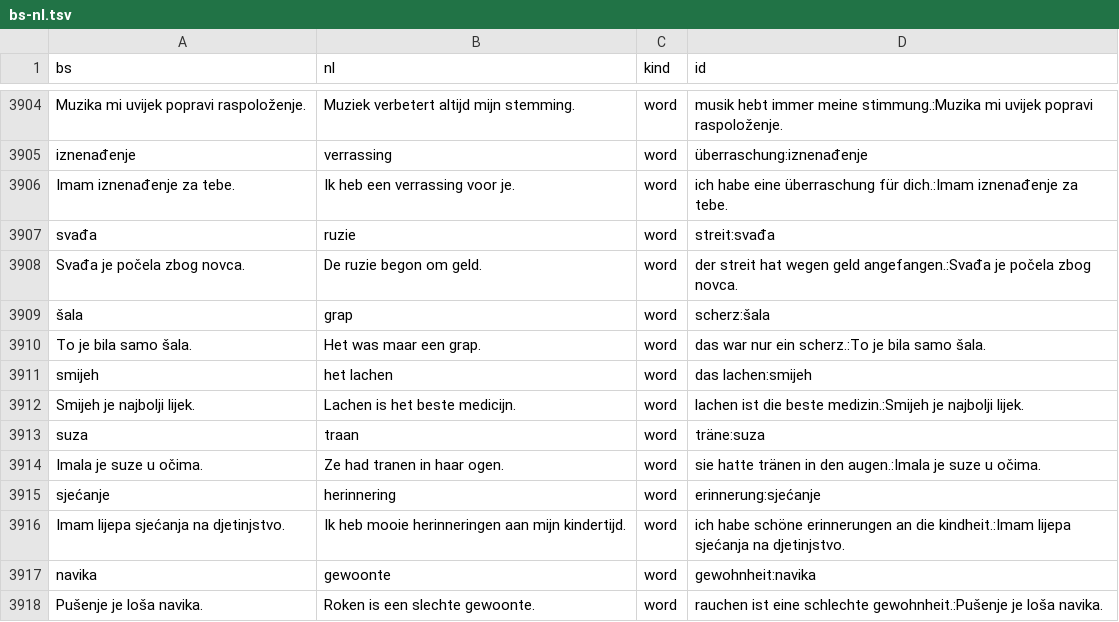
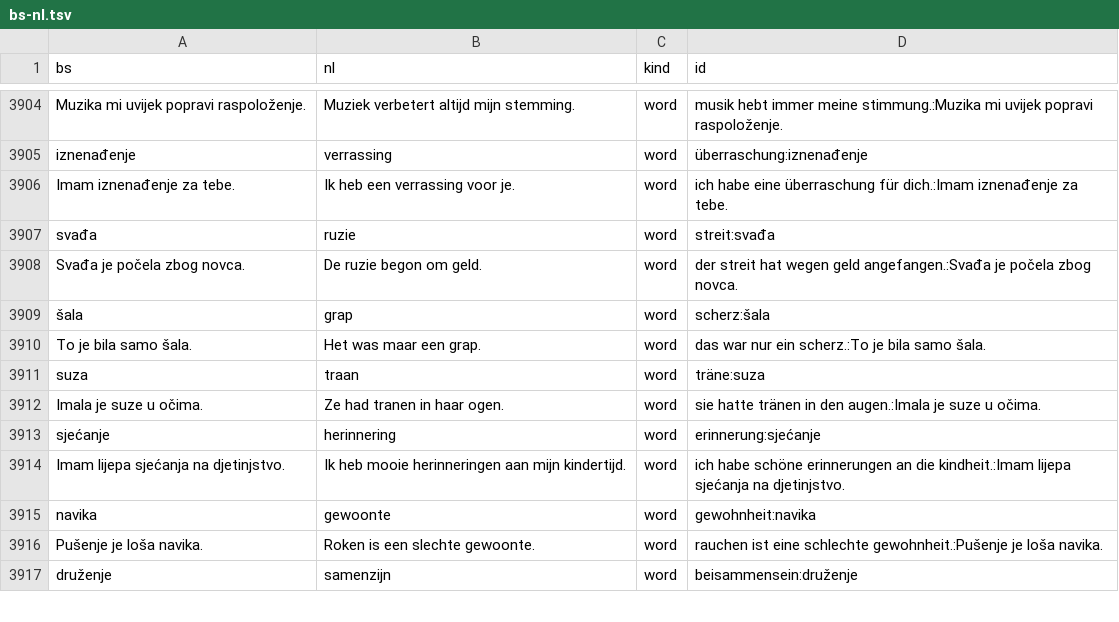
Before and after one commit to zmaj-lernapp/zmaj, a TSV file: data/parallel/bs-nl.tsv, drawn as a sheet; only a part is shown, gaps mark what is left out; the shorter side is filled out with more unchanged rows.

```diff
--- a/data/parallel/bs-nl.tsv
+++ b/data/parallel/bs-nl.tsv
@@ -3910,4 +3910,2 @@ Svađa je počela zbog novca.	De ruzie begon om geld.	word	der streit hat wegen
 To je bila samo šala.	Het was maar een grap.	word	das war nur ein scherz.:To je bila samo šala.
-smijeh	het lachen	word	das lachen:smijeh
-Smijeh je najbolji lijek.	Lachen is het beste medicijn.	word	lachen ist die beste medizin.:Smijeh je najbolji lijek.
 suza	traan	word	träne:suza
```
Also changed, not shown: data/parallel/bs-da.tsv, data/parallel/bs-de.tsv, 45 other files.
